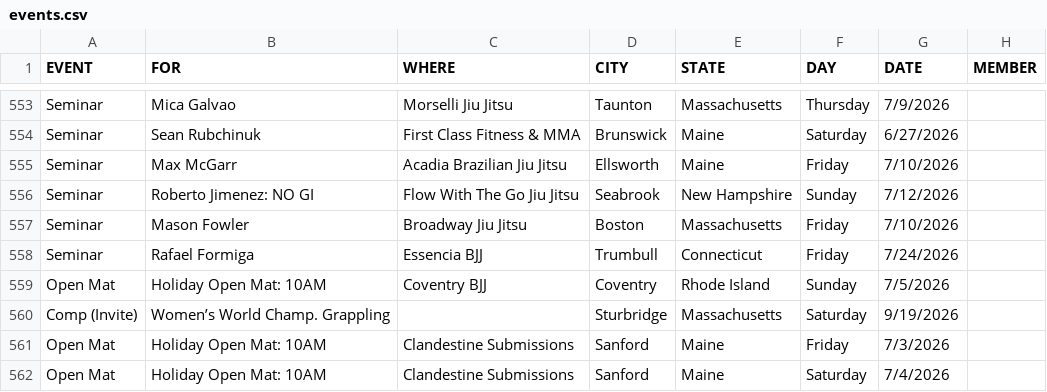
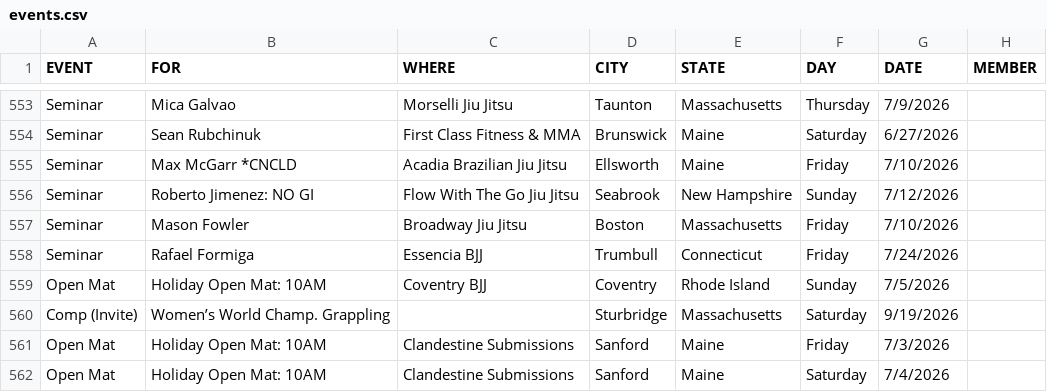
Before and after one commit to anyjiujitsu/anyjiujitsu.github.io, a CSV file: events.csv, drawn as a sheet; only a part is shown, gaps mark what is left out; the diff names each change by its address in the sheet, - before the commit and + after, or states it on an @@ line.

Commit message:
Update events.csv

```diff
--- a/events.csv
+++ b/events.csv
-B555 (FOR): Max McGarr
+B555 (FOR): Max McGarr *CNCLD
```
